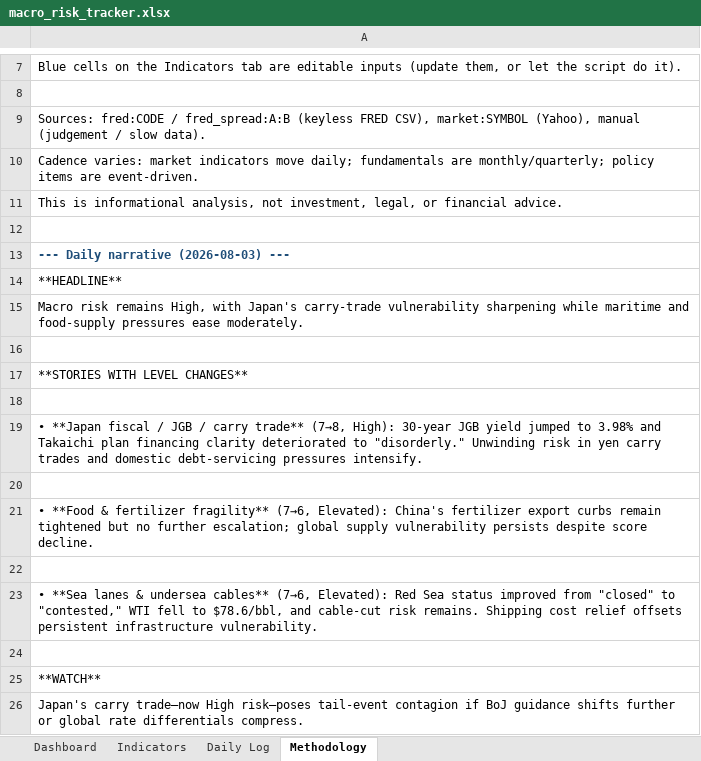
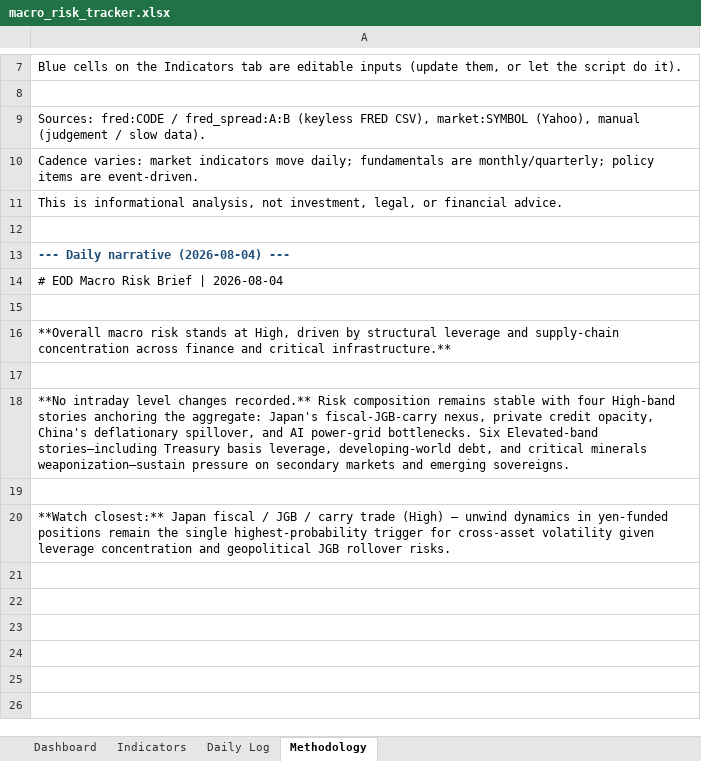
Before and after one commit to San-Geo/macro-risk-tracker, an Excel workbook: output/macro_risk_tracker.xlsx, sheet Methodology, drawn as a sheet; only a part is shown, gaps mark what is left out; values as stored, in another font and other column widths than the file's, no borders; removed rows and columns are numbered as before the commit, all else as after; the diff names each change by its address in the sheet, - before the commit and + after, or states it on an @@ line.

```diff
--- a/output/macro_risk_tracker.xlsx (sheet Methodology)
+++ b/output/macro_risk_tracker.xlsx (sheet Methodology)
-A13: --- Daily narrative (2026-08-03) ---
+A13: --- Daily narrative (2026-08-04) ---
-A14: **HEADLINE**
+A14: # EOD Macro Risk Brief | 2026-08-04
-row 15: Macro risk remains High, with Japan's carry-trade vulnerability sharpening while maritime and food-supply pressures ease moderately.
-A16: **STORIES WITH LEVEL CHANGES**
+A16: **Overall macro risk stands at High, driven by structural leverage and supply-chain concentration across finance and critical infrastructure.**
-A18: • **Japan fiscal / JGB / carry trade** (7→8, High): 30-year JGB yield jumped to 3.98% and Takaichi plan financing clarity deteriorated to "disorderly." Unwinding risk in yen carry trades and domestic debt-servicing pressures intensify.
+A18: **No intraday level changes recorded.** Risk composition remains stable with four High-band stories anchoring the aggregate: Japan's fiscal-JGB-carry nexus, private credit opacity, China's deflationary spillover, and AI power-grid bottlenecks. Six Elevated-band stories—including Treasury basis leverage, developing-world debt, and critical minerals weaponization—sustain pressure on secondary markets and emerging sovereigns.
-A20: • **Food & fertilizer fragility** (7→6, Elevated): China's fertilizer export curbs remain tightened but no further escalation; global supply vulnerability persists despite score decline.
+A20: **Watch closest:** Japan fiscal / JGB / carry trade (High) — unwind dynamics in yen-funded positions remain the single highest-probability trigger for cross-asset volatility given leverage concentration and geopolitical JGB rollover risks.
-row 22: (empty)
-row 23: • **Sea lanes & undersea cables** (7→6, Elevated): Red Sea status improved from "closed" to "contested," WTI fell to $78.6/bbl, and cable-cut risk remains. Shipping cost relief offsets persistent infrastructure vulnerability.
-row 24: (empty)
-row 25: **WATCH**
-row 26: Japan's carry trade—now High risk—poses tail-event contagion if BoJ guidance shifts further or global rate differentials compress.
```
Also changed, not shown: sheet Daily Log, sheet Indicators, sheet Dashboard, 10 other files.
